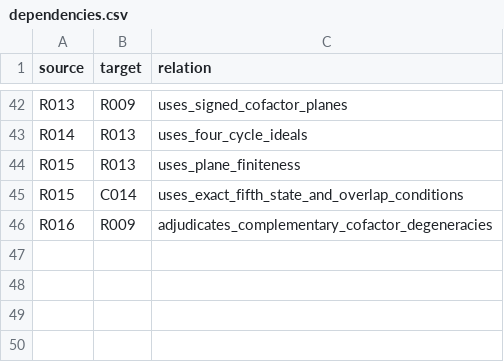
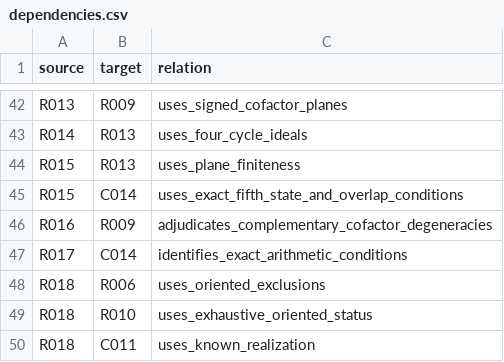
Before and after one commit to FacundoFirmenich/primitive-radix-dynmics, a CSV file: data/dependencies.csv, drawn as a sheet; only a part is shown, gaps mark what is left out.

```diff
--- a/data/dependencies.csv
+++ b/data/dependencies.csv
@@ -46 +46,5 @@ R015,C014,uses_exact_fifth_state_and_overlap_conditions
 R016,R009,adjudicates_complementary_cofactor_degeneracies
+R017,C014,identifies_exact_arithmetic_conditions
+R018,R006,uses_oriented_exclusions
+R018,R010,uses_exhaustive_oriented_status
+R018,C011,uses_known_realization
```
Also changed, not shown: data/artifacts.csv, data/claims.csv, 9 other files.
